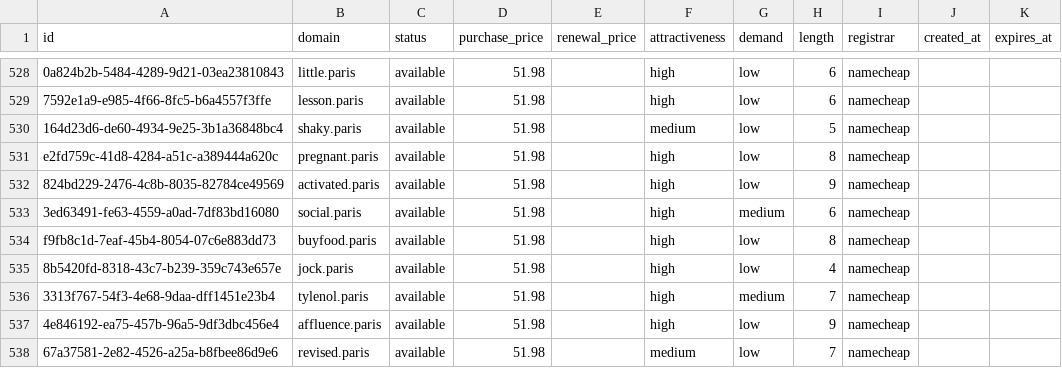
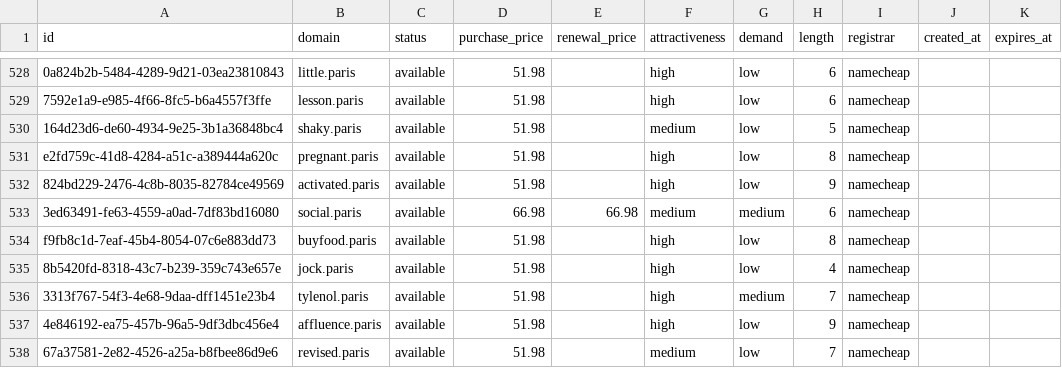
Before and after one commit to UniqueDomains/paris-oneword-domains, a CSV file: paris.csv, drawn as a sheet; only a part is shown, gaps mark what is left out.

Commit message:
Domains update

```diff
--- a/paris.csv
+++ b/paris.csv
@@ -532,3 +532,3 @@ e2fd759c-41d8-4284-a51c-a389444a620c,pregnant.paris,available,51.98,,high,low,8,
 824bd229-2476-4c8b-8035-82784ce49569,activated.paris,available,51.98,,high,low,9,namecheap,,
-3ed63491-fe63-4559-a0ad-7df83bd16080,social.paris,available,51.98,,high,medium,6,namecheap,,
+3ed63491-fe63-4559-a0ad-7df83bd16080,social.paris,available,66.98,66.98,medium,medium,6,namecheap,,
 f9fb8c1d-7eaf-45b4-8054-07c6e883dd73,buyfood.paris,available,51.98,,high,low,8,namecheap,,
```
Also changed, not shown: 4 other files.
